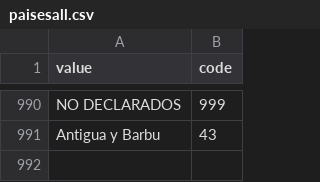
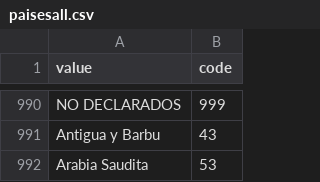
Before and after one commit to laurapulidodiaz/RelextAppRepo, a CSV file: data/CSV/paisesall.csv, drawn as a sheet; only a part is shown, gaps mark what is left out; the diff names each change by its address in the sheet, - before the commit and + after, or states it on an @@ line.

```diff
--- a/data/CSV/paisesall.csv
+++ b/data/CSV/paisesall.csv
+row 992: Arabia Saudita | 53
```
